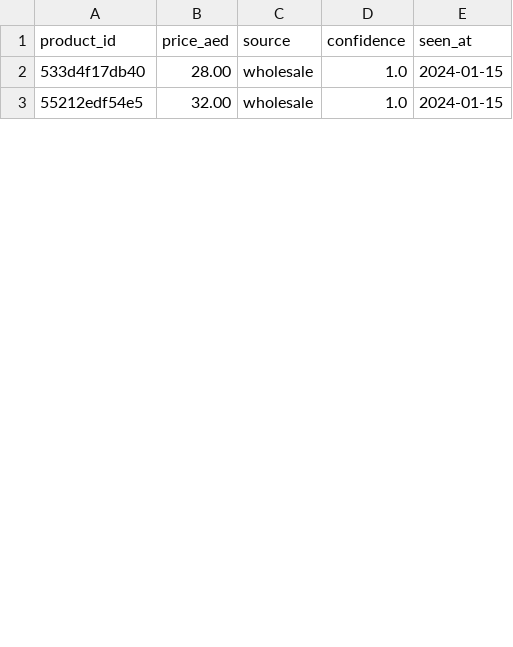
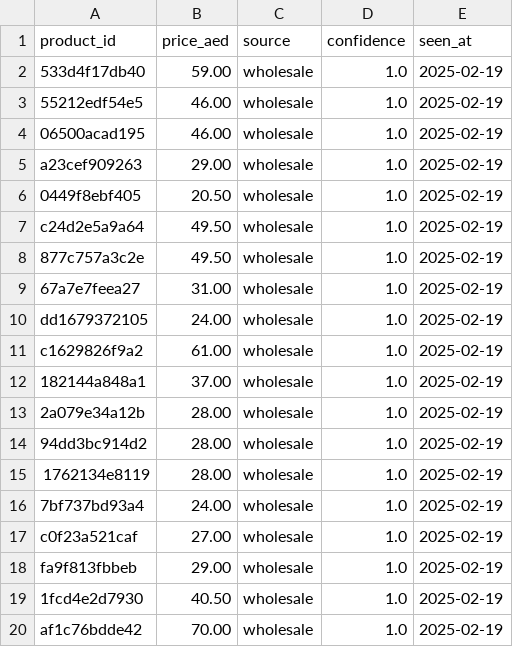
Before and after one commit to osaidd/Cross-Border-Perfume-Radar, a CSV file: data/samples/dubai_prices_sample.csv, drawn as a sheet; only a part is shown; the diff covers the shown part only.

```diff
--- a/data/samples/dubai_prices_sample.csv
+++ b/data/samples/dubai_prices_sample.csv
@@ -1,3 +1,20 @@
 product_id,price_aed,source,confidence,seen_at
-533d4f17db40,28.00,wholesale,1.0,2024-01-15
-55212edf54e5,32.00,wholesale,1.0,2024-01-15
+533d4f17db40,59.00,wholesale,1.0,2025-02-19
+55212edf54e5,46.00,wholesale,1.0,2025-02-19
+06500acad195,46.00,wholesale,1.0,2025-02-19
+a23cef909263,29.00,wholesale,1.0,2025-02-19
+0449f8ebf405,20.50,wholesale,1.0,2025-02-19
+c24d2e5a9a64,49.50,wholesale,1.0,2025-02-19
+877c757a3c2e,49.50,wholesale,1.0,2025-02-19
+67a7e7feea27,31.00,wholesale,1.0,2025-02-19
+dd1679372105,24.00,wholesale,1.0,2025-02-19
+c1629826f9a2,61.00,wholesale,1.0,2025-02-19
+182144a848a1,37.00,wholesale,1.0,2025-02-19
+2a079e34a12b,28.00,wholesale,1.0,2025-02-19
+94dd3bc914d2,28.00,wholesale,1.0,2025-02-19
+1762134e8119,28.00,wholesale,1.0,2025-02-19
+7bf737bd93a4,24.00,wholesale,1.0,2025-02-19
+c0f23a521caf,27.00,wholesale,1.0,2025-02-19
+fa9f813fbbeb,29.00,wholesale,1.0,2025-02-19
+1fcd4e2d7930,40.50,wholesale,1.0,2025-02-19
+af1c76bdde42,70.00,wholesale,1.0,2025-02-19
```
Also changed, not shown: 7 added rows, 2 removed rows and 14 edited cells elsewhere in this file, data/samples/products.csv, data/samples/sg_listings_sample.csv, 9 other files.
